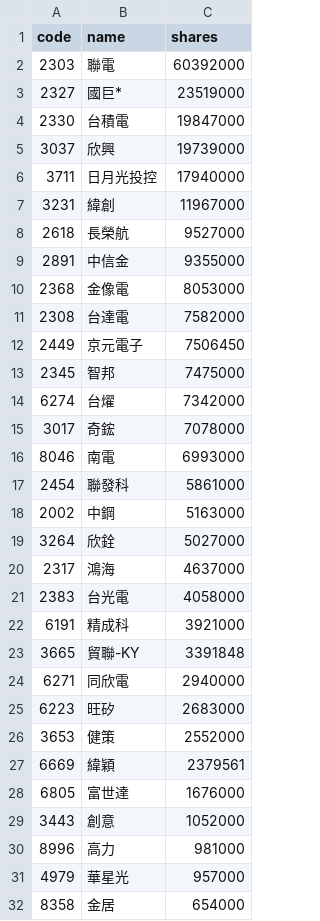
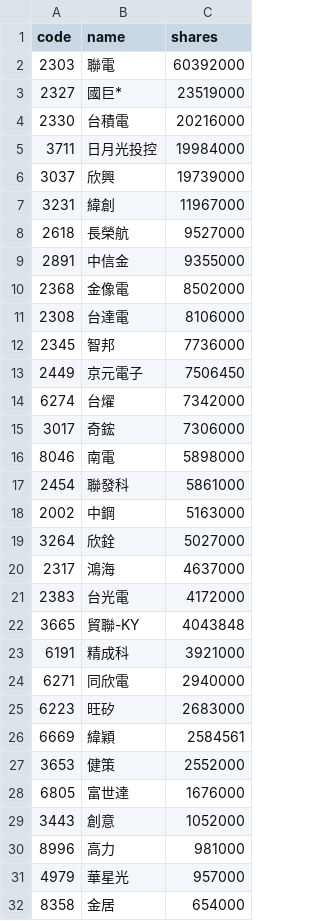
Before and after one commit to 4ru1013/united-etf-00981a-portfolio, a CSV file: data/out/00981A_latest.csv, drawn as a sheet; only a part is shown.

```diff
--- a/data/out/00981A_latest.csv
+++ b/data/out/00981A_latest.csv
@@ -3,5 +3,5 @@
 2327,國巨*,23519000
-2330,台積電,19847000
+2330,台積電,20216000
+3711,日月光投控,19984000
 3037,欣興,19739000
-3711,日月光投控,17940000
 3231,緯創,11967000
@@ -9,9 +9,9 @@
 2891,中信金,9355000
-2368,金像電,8053000
-2308,台達電,7582000
+2368,金像電,8502000
+2308,台達電,8106000
+2345,智邦,7736000
 2449,京元電子,7506450
-2345,智邦,7475000
 6274,台燿,7342000
-3017,奇鋐,7078000
-8046,南電,6993000
+3017,奇鋐,7306000
+8046,南電,5898000
 2454,聯發科,5861000
@@ -20,9 +20,9 @@
 2317,鴻海,4637000
-2383,台光電,4058000
+2383,台光電,4172000
+3665,貿聯-KY,4043848
 6191,精成科,3921000
-3665,貿聯-KY,3391848
 6271,同欣電,2940000
 6223,旺矽,2683000
+6669,緯穎,2584561
 3653,健策,2552000
-6669,緯穎,2379561
 6805,富世達,1676000
```
Also changed, not shown: data/out/holdings/00981A_latest.csv, 4 other files.
